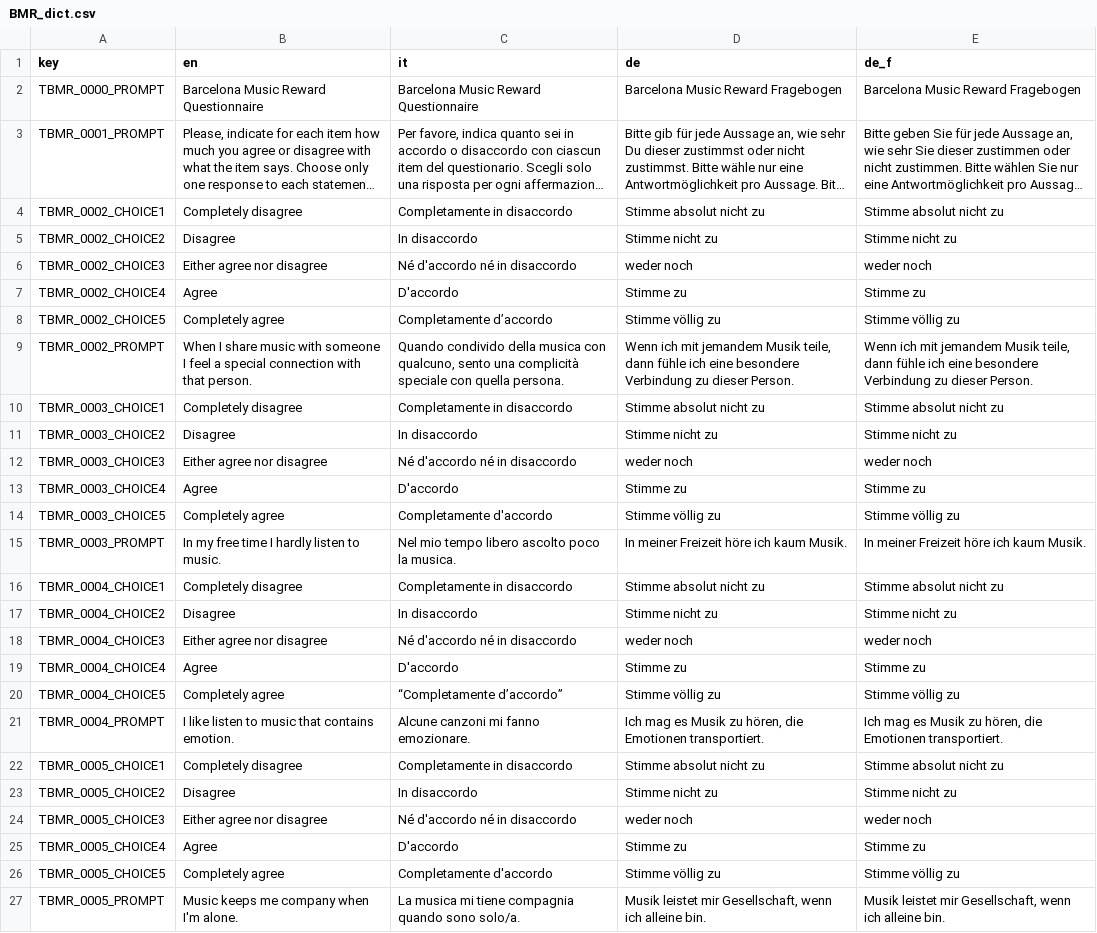
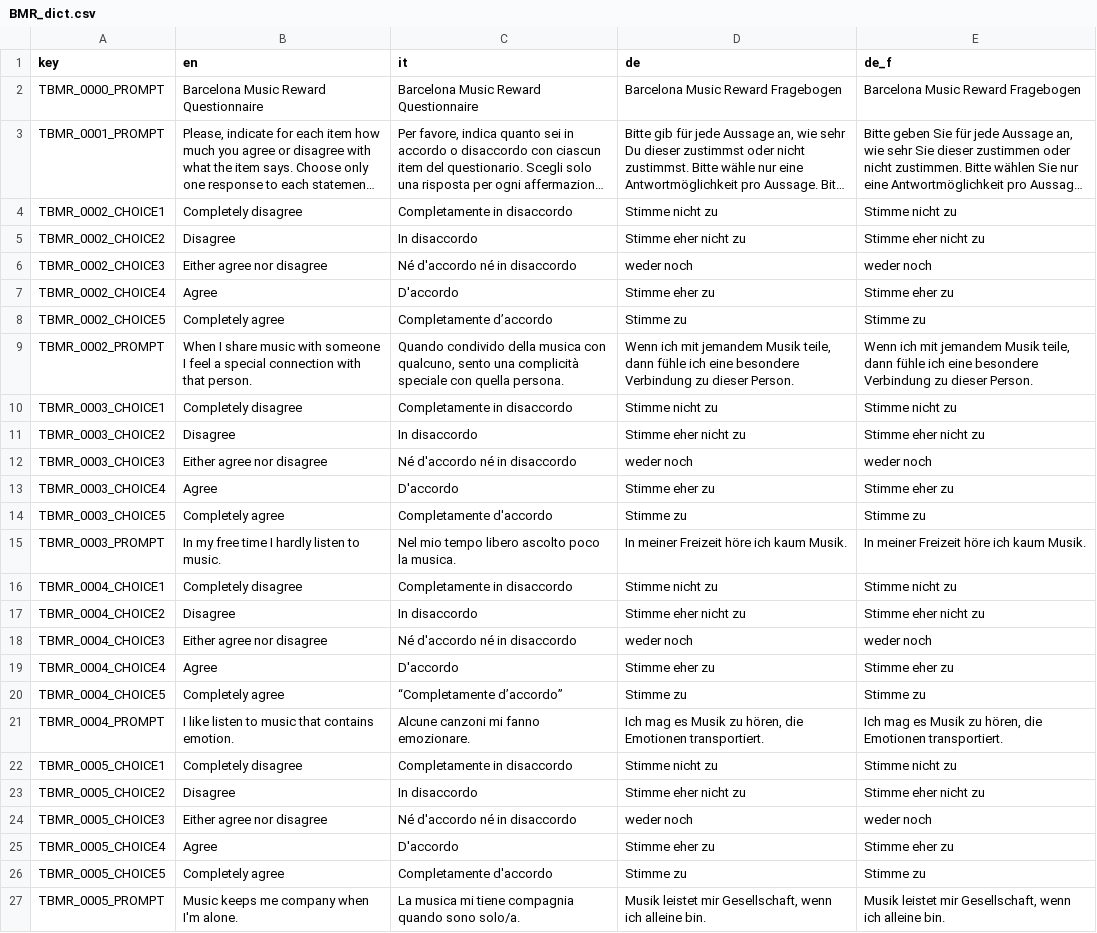
Before and after one commit to fmhoeger/psyquest, a CSV file: data_raw/dicts/BMR_dict.csv, drawn as a sheet; only a part is shown; long unchanged cells end in …; the diff covers the shown part only; the diff names each change by its address in the sheet, - before the commit and + after, or states it on an @@ line.

```diff
--- a/data_raw/dicts/BMR_dict.csv
+++ b/data_raw/dicts/BMR_dict.csv
-D4 (de): Stimme absolut nicht zu
+D4 (de): Stimme nicht zu
-E4 (de_f): Stimme absolut nicht zu
+E4 (de_f): Stimme nicht zu
-D5 (de): Stimme nicht zu
+D5 (de): Stimme eher nicht zu
-E5 (de_f): Stimme nicht zu
+E5 (de_f): Stimme eher nicht zu
-D7 (de): Stimme zu
+D7 (de): Stimme eher zu
-E7 (de_f): Stimme zu
+E7 (de_f): Stimme eher zu
-D8 (de): Stimme völlig zu
+D8 (de): Stimme zu
-E8 (de_f): Stimme völlig zu
+E8 (de_f): Stimme zu
-D10 (de): Stimme absolut nicht zu
+D10 (de): Stimme nicht zu
-E10 (de_f): Stimme absolut nicht zu
+E10 (de_f): Stimme nicht zu
-D11 (de): Stimme nicht zu
+D11 (de): Stimme eher nicht zu
-E11 (de_f): Stimme nicht zu
+E11 (de_f): Stimme eher nicht zu
-D13 (de): Stimme zu
+D13 (de): Stimme eher zu
-E13 (de_f): Stimme zu
+E13 (de_f): Stimme eher zu
-D14 (de): Stimme völlig zu
+D14 (de): Stimme zu
-E14 (de_f): Stimme völlig zu
+E14 (de_f): Stimme zu
-D16 (de): Stimme absolut nicht zu
+D16 (de): Stimme nicht zu
-E16 (de_f): Stimme absolut nicht zu
+E16 (de_f): Stimme nicht zu
-D17 (de): Stimme nicht zu
+D17 (de): Stimme eher nicht zu
-E17 (de_f): Stimme nicht zu
+E17 (de_f): Stimme eher nicht zu
-D19 (de): Stimme zu
+D19 (de): Stimme eher zu
-E19 (de_f): Stimme zu
+E19 (de_f): Stimme eher zu
-D20 (de): Stimme völlig zu
+D20 (de): Stimme zu
-E20 (de_f): Stimme völlig zu
+E20 (de_f): Stimme zu
-D22 (de): Stimme absolut nicht zu
+D22 (de): Stimme nicht zu
-E22 (de_f): Stimme absolut nicht zu
+E22 (de_f): Stimme nicht zu
-D23 (de): Stimme nicht zu
+D23 (de): Stimme eher nicht zu
-E23 (de_f): Stimme nicht zu
+E23 (de_f): Stimme eher nicht zu
-D25 (de): Stimme zu
+D25 (de): Stimme eher zu
-E25 (de_f): Stimme zu
+E25 (de_f): Stimme eher zu
-D26 (de): Stimme völlig zu
+D26 (de): Stimme zu
-E26 (de_f): Stimme völlig zu
+E26 (de_f): Stimme zu
```
Also changed, not shown: 128 edited cells elsewhere in this file, 1 other file.
